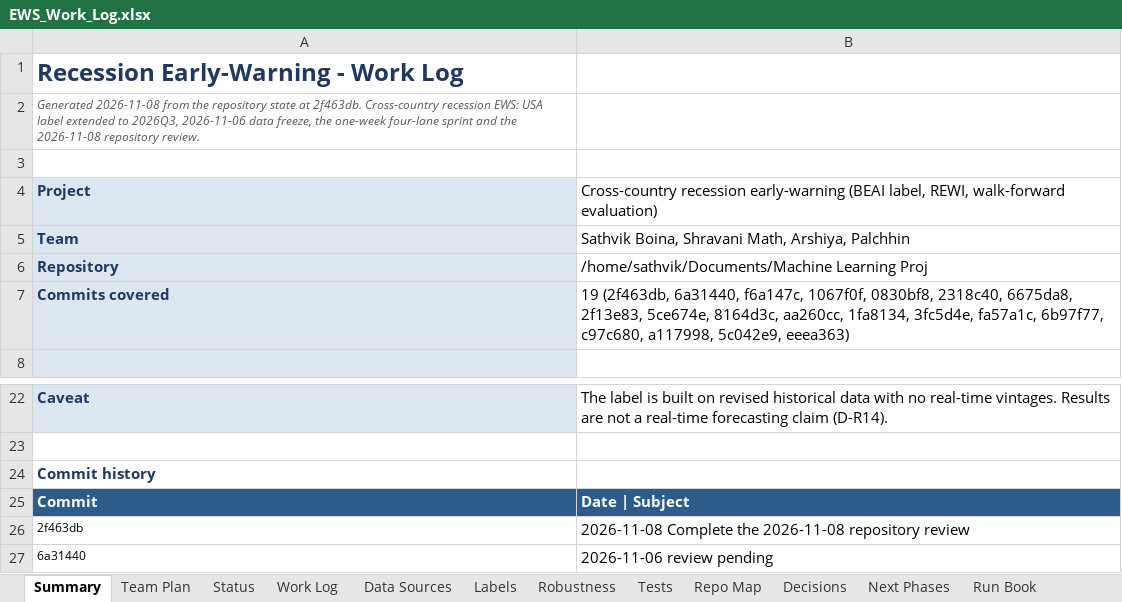
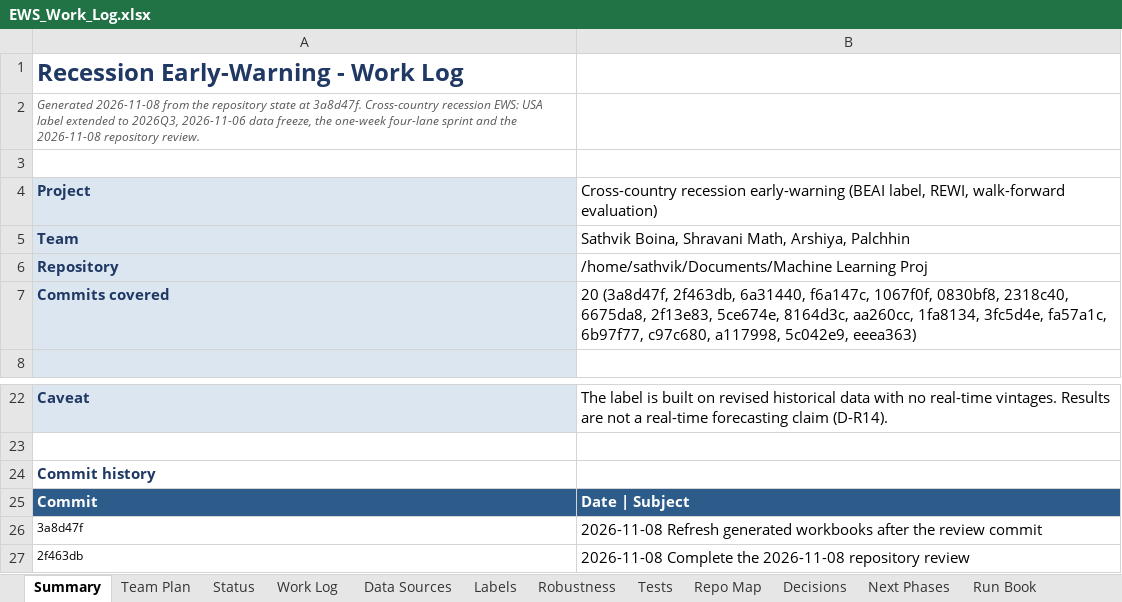
Before and after one commit to sathvikboina/recession-ews, an Excel workbook: EWS_Work_Log.xlsx, sheet Summary, drawn as a sheet; only a part is shown, gaps mark what is left out; the shorter side is filled out with more unchanged rows; values as stored, in another font and other column widths than the file's, no borders; the diff names each change by its address in the sheet, - before the commit and + after, or states it on an @@ line.

Commit message:
Clarify clean-clone test counts in the state and team plan

```diff
--- a/EWS_Work_Log.xlsx (sheet Summary)
+++ b/EWS_Work_Log.xlsx (sheet Summary)
-A2: …state at 2f463db. Cross-country recession…
+A2: …state at 3a8d47f. Cross-country recession…
-B7: 19 (2f463db, 6a31440, f6a147c,…
+B7: 20 (3a8d47f, 2f463db, 6a31440, f6a147c,…
+row 26: 3a8d47f | 2026-11-08 Refresh generated workbooks after the review commit
```
Also changed, not shown: Team_Plan.xlsx, 2 other files.
